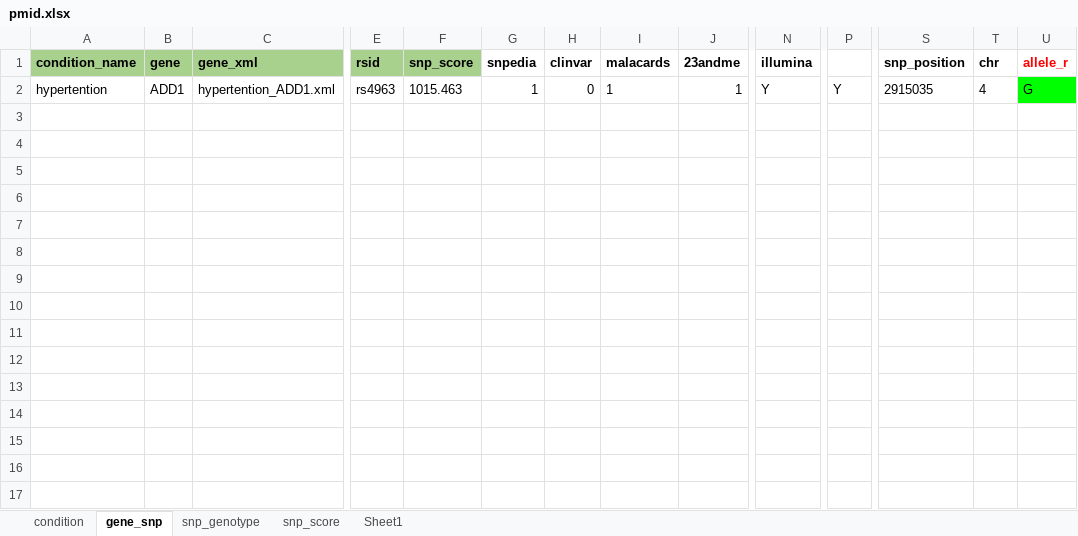
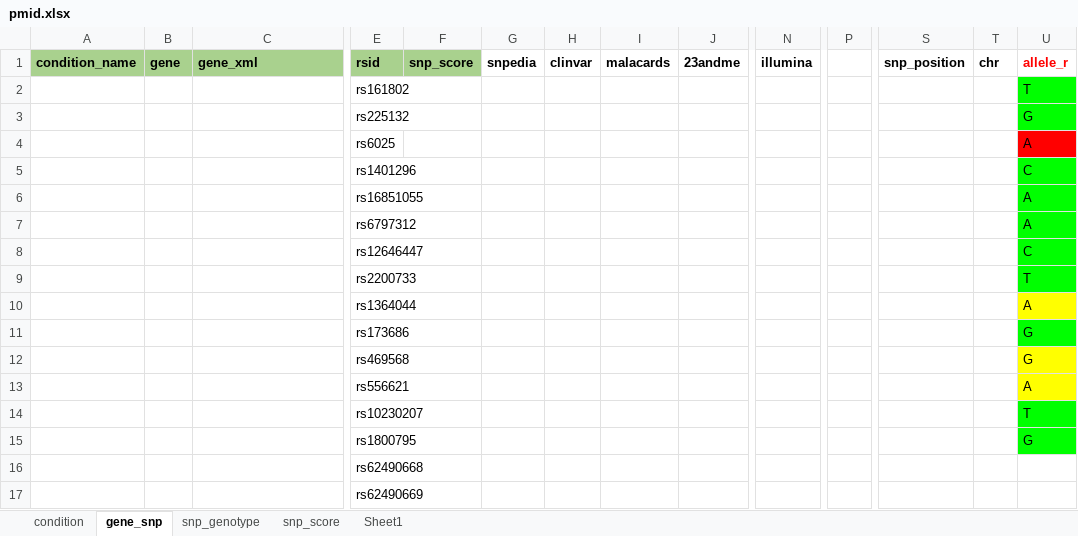
Before and after one commit to teamowei/1000genomes, an Excel workbook: pmid.xlsx, sheet gene_snp, drawn as a sheet; only a part is shown, gaps mark what is left out; values as stored, in another font and other column widths than the file's, no borders; conditional formats not drawn; removed rows and columns are numbered as before the commit, all else as after; rows hold the shown columns only; the diff names each change by its address in the sheet, - before the commit and + after, or states it on an @@ line.

```diff
--- a/pmid.xlsx (sheet gene_snp)
+++ b/pmid.xlsx (sheet gene_snp)
-row 2: hypertention | ADD1 | hypertention_ADD1.xml | rs4963 | 1015.463 | 1 | 0 | 1 | 1 | Y | Y | 2915035 | 4 | G
-row 3: (empty)
+row 2:  |  |  | rs161802 |  |  |  |  |  |  |  |  |  | T
+row 3:  |  |  | rs225132 |  |  |  |  |  |  |  |  |  | G
+row 4:  |  |  | rs6025 |  |  |  |  |  |  |  |  |  | A
+row 5:  |  |  | rs1401296 |  |  |  |  |  |  |  |  |  | C
+row 6:  |  |  | rs16851055 |  |  |  |  |  |  |  |  |  | A
+row 7:  |  |  | rs6797312 |  |  |  |  |  |  |  |  |  | A
+row 8:  |  |  | rs12646447 |  |  |  |  |  |  |  |  |  | C
+row 9:  |  |  | rs2200733 |  |  |  |  |  |  |  |  |  | T
+row 10:  |  |  | rs1364044 |  |  |  |  |  |  |  |  |  | A
+row 11:  |  |  | rs173686 |  |  |  |  |  |  |  |  |  | G
+row 12:  |  |  | rs469568 |  |  |  |  |  |  |  |  |  | G
+row 13:  |  |  | rs556621 |  |  |  |  |  |  |  |  |  | A
+row 14:  |  |  | rs10230207 |  |  |  |  |  |  |  |  |  | T
+row 15:  |  |  | rs1800795 |  |  |  |  |  |  |  |  |  | G
+row 16:  |  |  | rs62490668
+row 17:  |  |  | rs62490669
```
Also changed, not shown: result.xlsx, 4 other files.
